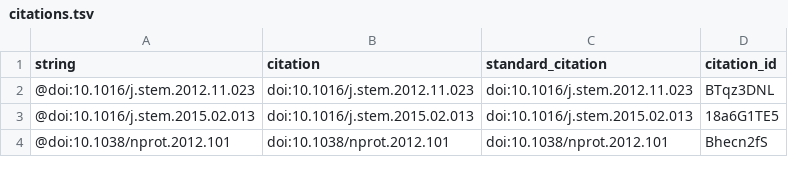
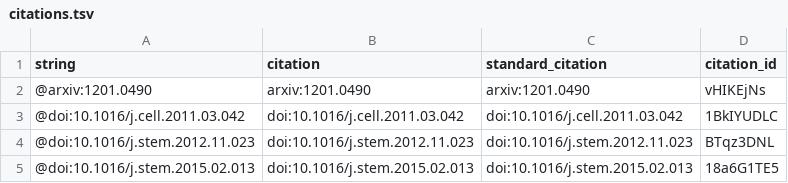
Before and after one commit to vsmalladi/tfsee-manuscript, a TSV file: citations.tsv, drawn as a sheet; only a part is shown; the shorter side is filled out with more unchanged rows; the diff covers the shown part only.

```diff
--- a/citations.tsv
+++ b/citations.tsv
@@ -1,2 +1,4 @@
 string	citation	standard_citation	citation_id
+@arxiv:1201.0490	arxiv:1201.0490	arxiv:1201.0490	vHIKEjNs
+@doi:10.1016/j.cell.2011.03.042	doi:10.1016/j.cell.2011.03.042	doi:10.1016/j.cell.2011.03.042	1BkIYUDLC
 @doi:10.1016/j.stem.2012.11.023	doi:10.1016/j.stem.2012.11.023	doi:10.1016/j.stem.2012.11.023	BTqz3DNL
```
Also changed, not shown: 15 added rows elsewhere in this file, 5 other files.
